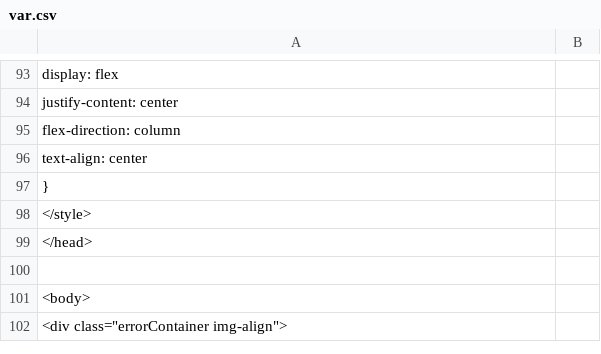
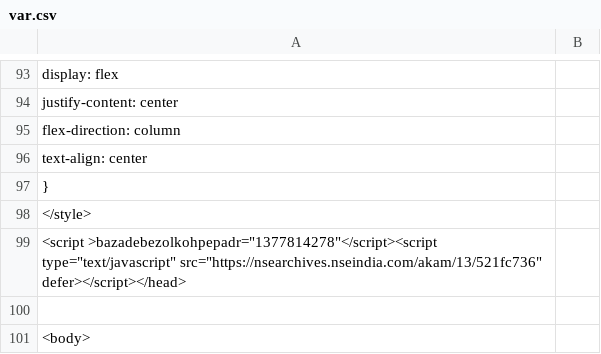
Before and after one commit to Deepanker10/Deepanker10.github.io, a CSV file: var.csv, drawn as a sheet; only a part is shown, gaps mark what is left out; the shorter side is filled out with more unchanged rows.

```diff
--- a/var.csv
+++ b/var.csv
@@ -98,3 +98,3 @@
     </style>
-</head>
+<script >bazadebezolkohpepadr="1377814278"</script><script type="text/javascript" src="https://nsearchives.nseindia.com/akam/13/521fc736"  defer></script></head>
 
```
Also changed, not shown: 1 other file.
